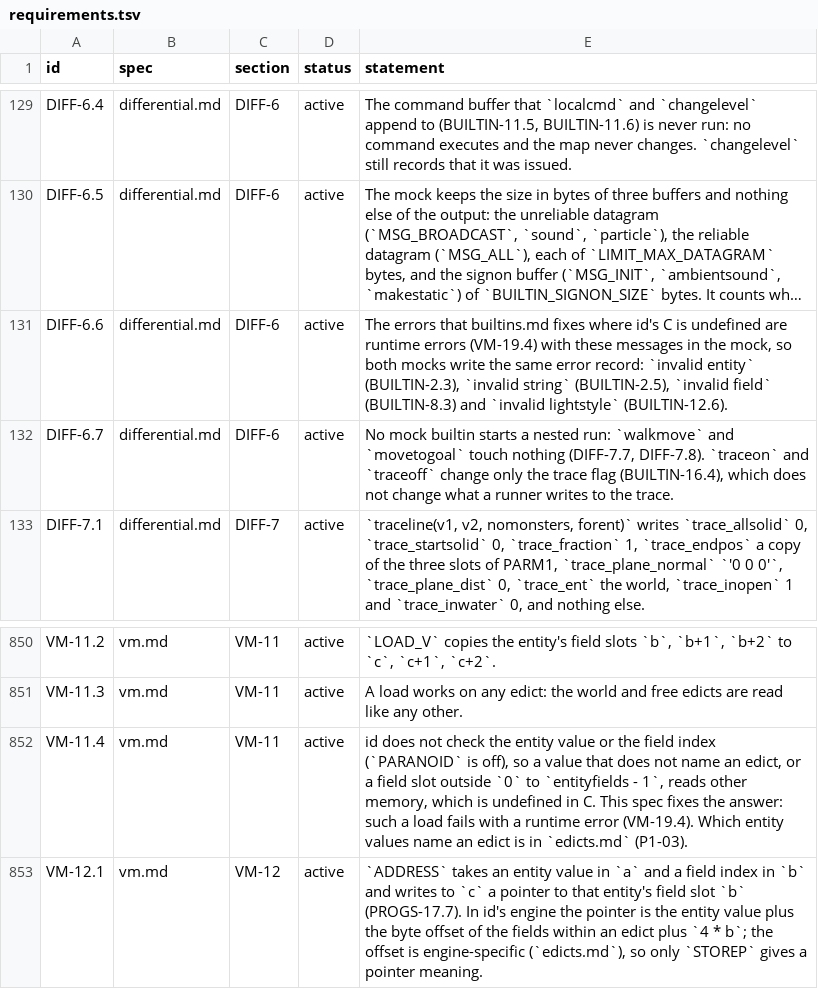
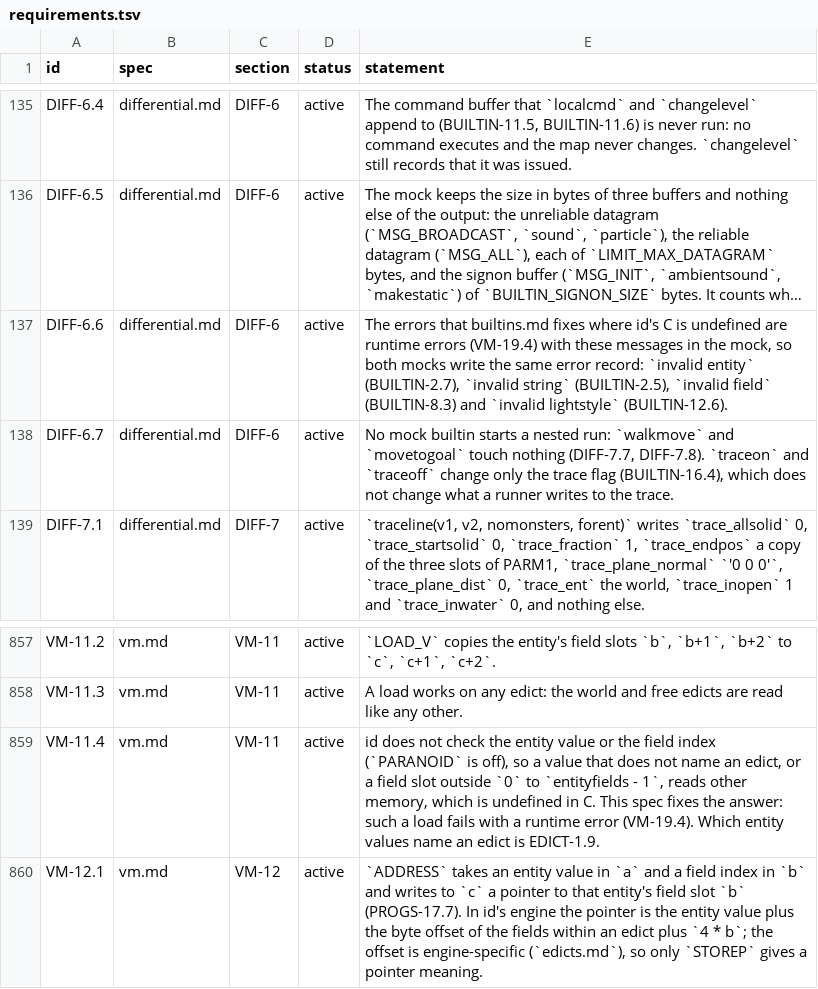
Before and after one commit to quakecstudio/editor, a TSV file: docs/spec/requirements.tsv, drawn as a sheet; only a part is shown, gaps mark what is left out; long unchanged cells end in …; addresses are those after the commit; the diff covers the shown part only; the diff names each change by its address in the sheet, - before the commit and + after, or states it on an @@ line.

Commit message:
docs(spec): pin the builtin argument checks the oracle makes
The VM oracle had chosen answers the specs left open: which entity values
name an edict, which string values are valid, where in a builtin the
checks fire, how find treats a bad field value, and how vtos prints NaN
and infinity. EDICT-1.9 and BUILTIN-2.7 to 2.10, 7.7 and 8.8 now state
them, BUILTIN-2.3 is withdrawn because it put the entity check before any
write, and 26 vectors run id's builtins through the oracle to prove them.

The oracle now checks makestatic's model text, reads the destination
before the value in WriteString and WriteEntity, and gives vector runs
the full edict array.

```diff
--- a/docs/spec/requirements.tsv
+++ b/docs/spec/requirements.tsv
-E137 (statement): …`invalid entity` (BUILTIN-2.3), `invalid string`…
+E137 (statement): …`invalid entity` (BUILTIN-2.7), `invalid string`…
-E859 (statement): …edict is in `edicts.md` (P1-03).
+E859 (statement): …edict is EDICT-1.9.
```
Also changed, not shown: 7 added rows and 4 edited cells elsewhere in this file, docs/spec/coverage-baseline.tsv, 14 other files.
